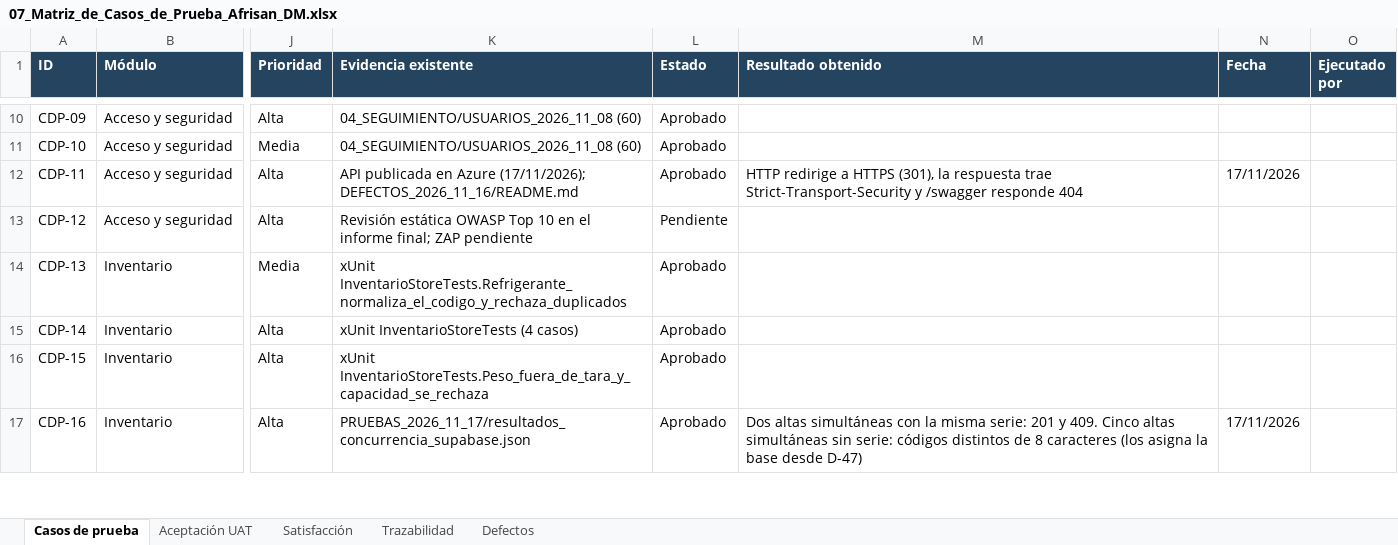
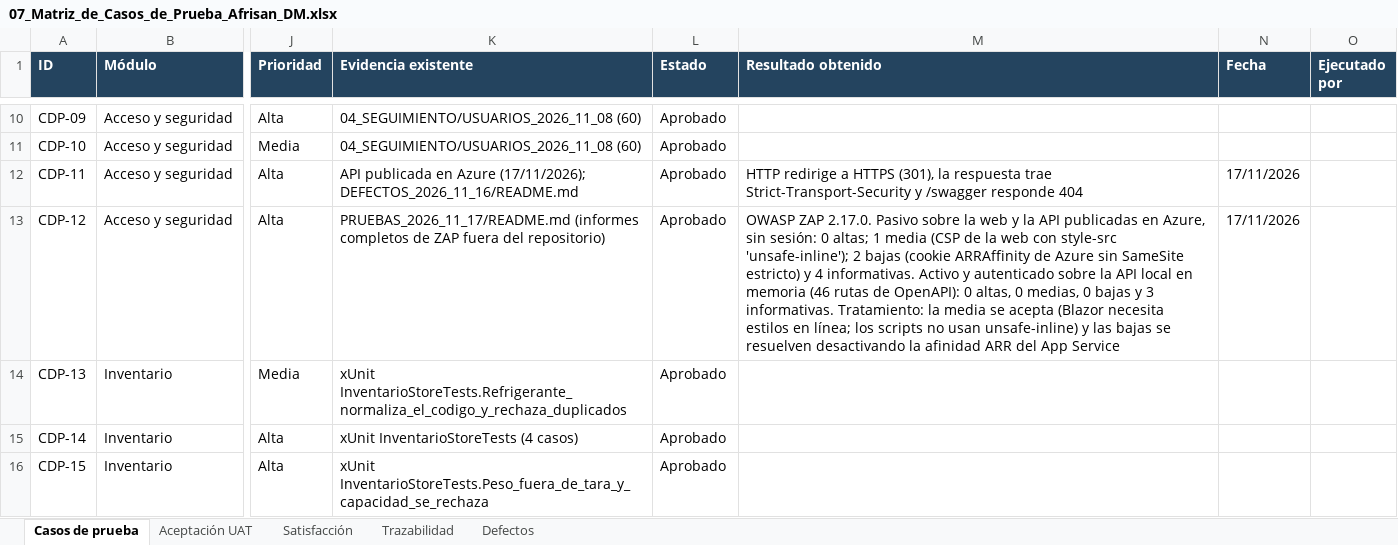
Before and after one commit to dantemoya/AFRISAN-APT, an Excel workbook: Fase 2/Evidencias Proyecto/Evidencias de documentación/07_Matriz_de_Casos_de_Prueba_Afrisan_DM.xlsx, sheet Casos de prueba, drawn as a sheet; only a part is shown, gaps mark what is left out; the shorter side is filled out with more unchanged rows; values as stored, in another font and other column widths than the file's, no borders; conditional formats not drawn; the diff names each change by its address in the sheet, - before the commit and + after, or states it on an @@ line.

```diff
--- a/Fase 2/Evidencias Proyecto/Evidencias de documentación/07_Matriz_de_Casos_de_Prueba_Afrisan_DM.xlsx (sheet Casos de prueba)
+++ b/Fase 2/Evidencias Proyecto/Evidencias de documentación/07_Matriz_de_Casos_de_Prueba_Afrisan_DM.xlsx (sheet Casos de prueba)
-K13 (Evidencia existente): Revisión estática OWASP Top 10 en el informe final; ZAP pendiente
+K13 (Evidencia existente): PRUEBAS_2026_11_17/README.md (informes completos de ZAP fuera del repositorio)
-L13 (Estado): Pendiente
+L13 (Estado): Aprobado
-M13 (Resultado obtenido): (empty)
+M13 (Resultado obtenido): OWASP ZAP 2.17.0. Pasivo sobre la web y la API publicadas en Azure, sin sesión: 0 altas; 1 media (CSP de la web con style-src 'unsafe-inline'); 2 bajas (cookie ARRAffinity de Azure sin SameSite estricto) y 4 informativas. Activo y autenticado sobre la API local en memoria (46 rutas de OpenAPI): 0 altas, 0 medias, 0 bajas y 3 informativas. Tratamiento: la media se acepta (Blazor necesita estilos en línea; los scripts no usan unsafe-inline) y las bajas se resuelven desactivando la afinidad ARR del App Service
-N13 (Fecha): (empty)
+N13 (Fecha): 17/11/2026
```
Also changed, not shown: sheet Trazabilidad, 8 other files.
